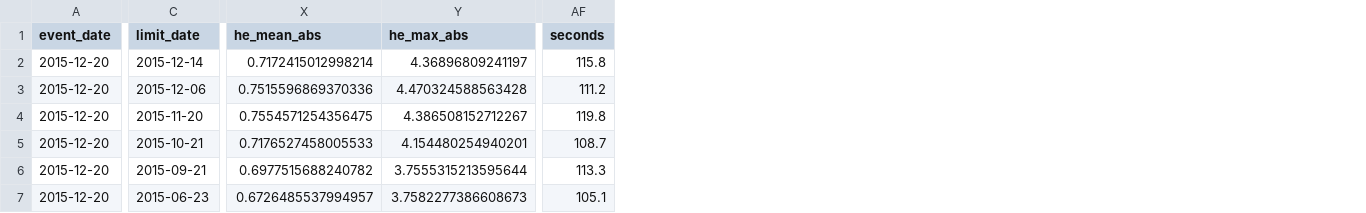
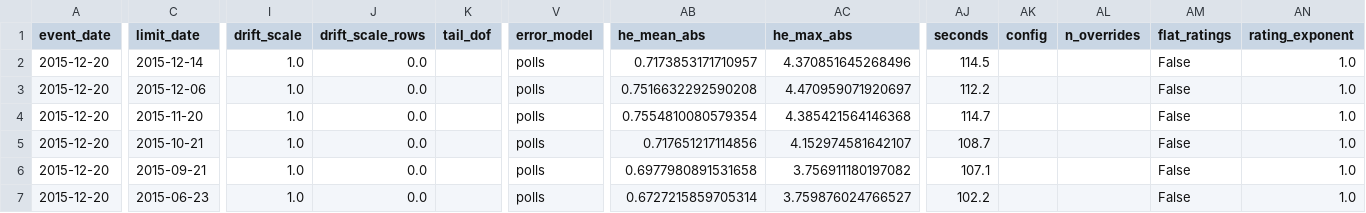
Before and after one commit to luissancho/elections-model, a CSV file: backtest/results/meta.csv, drawn as a sheet; only a part is shown, gaps mark what is left out; addresses are those after the commit; the diff covers the shown part only; the diff names each change by its address in the sheet, - before the commit and + after, or states it on an @@ line.

```diff
--- a/backtest/results/meta.csv
+++ b/backtest/results/meta.csv
+column I (drift_scale), rows 2-7: all 1.0
+column J (drift_scale_rows), rows 2-7: all 0.0
+column K (tail_dof), empty
+column V (error_model), rows 2-7: all polls
+column AK (config), empty
+column AL (n_overrides), empty
+column AM (flat_ratings), rows 2-7: all False
+column AN (rating_exponent), rows 2-7: all 1.0
-AB2 (he_mean_abs): 0.7172415012998214
+AB2 (he_mean_abs): 0.7173853171710957
-AC2 (he_max_abs): 4.36896809241197
+AC2 (he_max_abs): 4.370851645268496
-AJ2 (seconds): 115.8
+AJ2 (seconds): 114.5
-AB3 (he_mean_abs): 0.7515596869370336
+AB3 (he_mean_abs): 0.7516632292590208
-AC3 (he_max_abs): 4.470324588563428
+AC3 (he_max_abs): 4.470959071920697
-AJ3 (seconds): 111.2
+AJ3 (seconds): 112.2
-AB4 (he_mean_abs): 0.7554571254356475
+AB4 (he_mean_abs): 0.7554810080579354
-AC4 (he_max_abs): 4.386508152712267
+AC4 (he_max_abs): 4.385421564146368
-AJ4 (seconds): 119.8
+AJ4 (seconds): 114.7
-AB5 (he_mean_abs): 0.7176527458005533
+AB5 (he_mean_abs): 0.717651217114856
-AC5 (he_max_abs): 4.154480254940201
+AC5 (he_max_abs): 4.152974581642107
-AB6 (he_mean_abs): 0.6977515688240782
+AB6 (he_mean_abs): 0.6977980891531658
-AC6 (he_max_abs): 3.7555315213595644
+AC6 (he_max_abs): 3.756911180197082
-AJ6 (seconds): 113.3
+AJ6 (seconds): 107.1
-AB7 (he_mean_abs): 0.6726485537994957
+AB7 (he_mean_abs): 0.6727215859705314
-AC7 (he_max_abs): 3.7582277386608673
+AC7 (he_max_abs): 3.759876024766527
-AJ7 (seconds): 105.1
+AJ7 (seconds): 102.2
```
Also changed, not shown: 72 edited cells elsewhere in this file, backtest/results/blocks.csv, backtest/results/calibration.csv, 7 other files.
